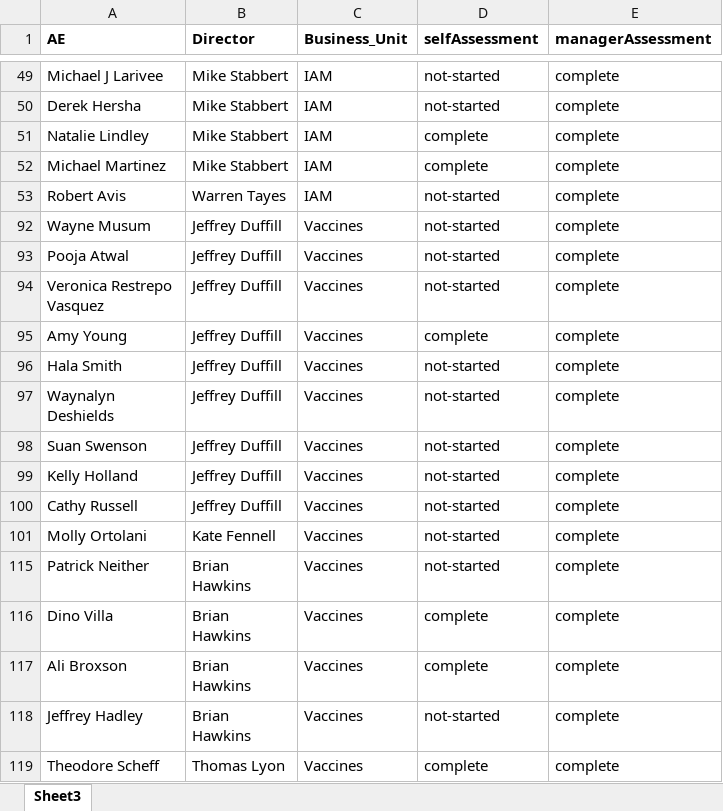
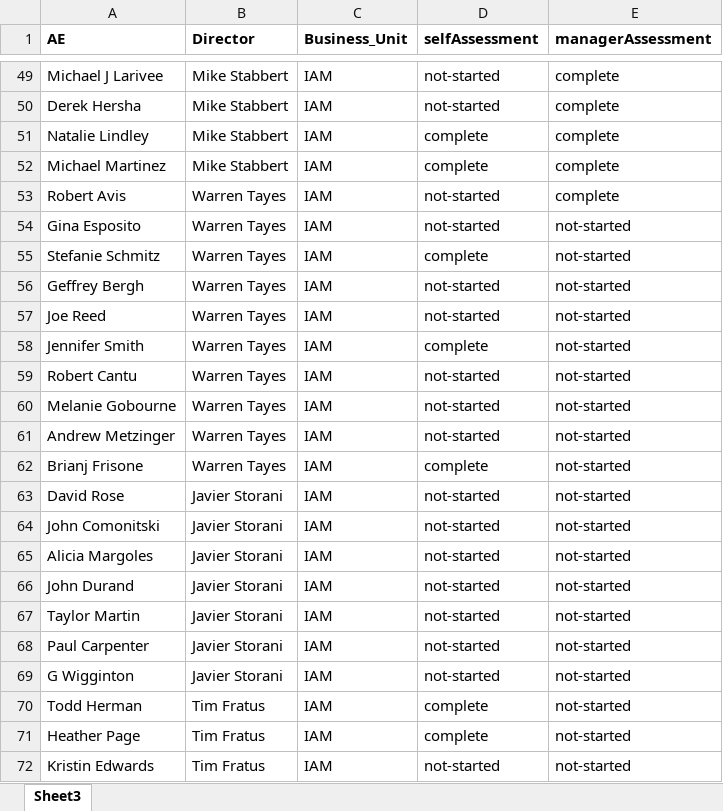
Before and after one commit to Anmolgarg18/AEdashboard, an Excel workbook: Book1.xlsx, sheet Sheet3, drawn as a sheet; only a part is shown, gaps mark what is left out; the shorter side is filled out with more unchanged rows; values as stored, in another font and other column widths than the file's, no borders; the diff covers the shown part only; the diff names each change by its address in the sheet, - before the commit and + after, or states it on an @@ line.

```diff
--- a/Book1.xlsx (sheet Sheet3)
+++ b/Book1.xlsx (sheet Sheet3)
@@ row 54 unhidden: Gina Esposito | Warren Tayes | IAM | not-started | not-started @@
@@ row 55 unhidden: Stefanie Schmitz | Warren Tayes | IAM | complete | not-started @@
@@ row 56 unhidden: Geffrey Bergh | Warren Tayes | IAM | not-started | not-started @@
@@ row 57 unhidden: Joe Reed | Warren Tayes | IAM | not-started | not-started @@
@@ row 58 unhidden: Jennifer Smith | Warren Tayes | IAM | complete | not-started @@
@@ row 59 unhidden: Robert Cantu | Warren Tayes | IAM | not-started | not-started @@
@@ row 60 unhidden: Melanie Gobourne | Warren Tayes | IAM | not-started | not-started @@
@@ row 61 unhidden: Andrew Metzinger | Warren Tayes | IAM | not-started | not-started @@
@@ row 62 unhidden: Brianj Frisone | Warren Tayes | IAM | complete | not-started @@
@@ row 63 unhidden: David Rose | Javier Storani | IAM | not-started | not-started @@
@@ row 64 unhidden: John Comonitski | Javier Storani | IAM | not-started | not-started @@
@@ row 65 unhidden: Alicia Margoles | Javier Storani | IAM | not-started | not-started @@
@@ row 66 unhidden: John Durand | Javier Storani | IAM | not-started | not-started @@
@@ row 67 unhidden: Taylor Martin | Javier Storani | IAM | not-started | not-started @@
@@ row 68 unhidden: Paul Carpenter | Javier Storani | IAM | not-started | not-started @@
@@ row 69 unhidden: G Wigginton | Javier Storani | IAM | not-started | not-started @@
@@ row 70 unhidden: Todd Herman | Tim Fratus | IAM | complete | not-started @@
@@ row 71 unhidden: Heather Page | Tim Fratus | IAM | complete | not-started @@
@@ row 72 unhidden: Kristin Edwards | Tim Fratus | IAM | not-started | not-started @@
```
Also changed, not shown: 4 added rows and 140 hidden or unhidden rows elsewhere in this sheet, 1 other file.
